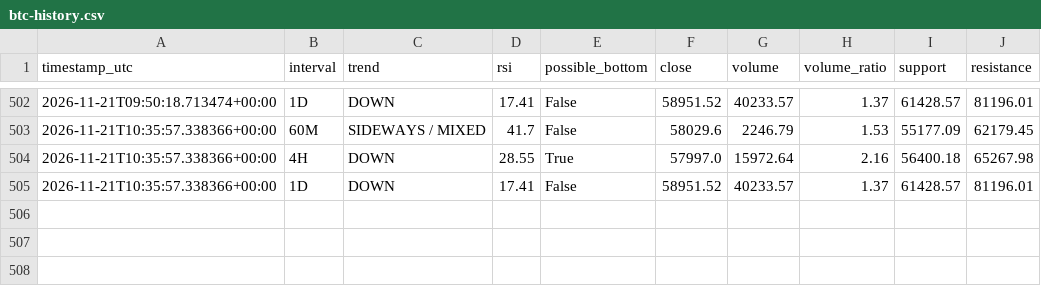
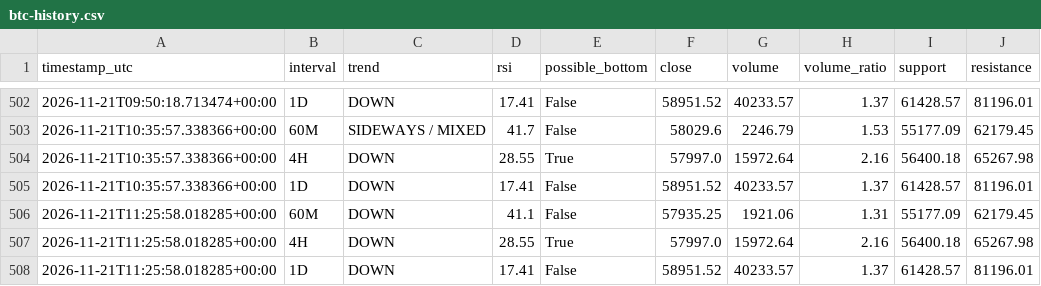
Before and after one commit to DeamonS58/btc-market-monitor-, a CSV file: btc-history.csv, drawn as a sheet; only a part is shown, gaps mark what is left out.

```diff
--- a/btc-history.csv
+++ b/btc-history.csv
@@ -505 +505,4 @@ timestamp_utc,interval,trend,rsi,possible_bottom,close,volume,volume_ratio,suppo
 2026-11-21T10:35:57.338366+00:00,1D,DOWN,17.41,False,58951.52,40233.57,1.37,61428.57,81196.01
+2026-11-21T11:25:58.018285+00:00,60M,DOWN,41.1,False,57935.25,1921.06,1.31,55177.09,62179.45
+2026-11-21T11:25:58.018285+00:00,4H,DOWN,28.55,True,57997.0,15972.64,2.16,56400.18,65267.98
+2026-11-21T11:25:58.018285+00:00,1D,DOWN,17.41,False,58951.52,40233.57,1.37,61428.57,81196.01
```
Also changed, not shown: 1 other file.
